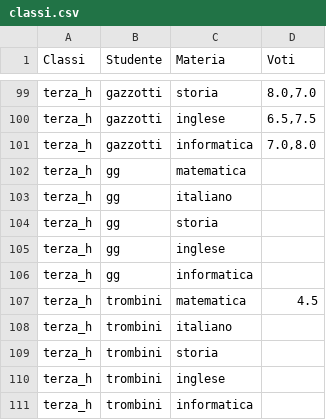
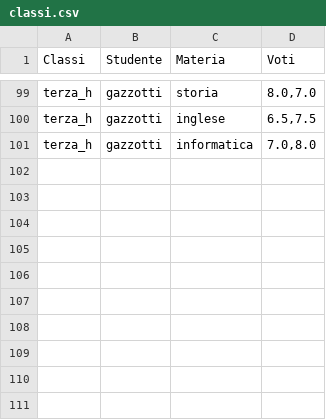
Before and after one commit to Hecker344/-electronic-register, a CSV file: Finito/classi.csv, drawn as a sheet; only a part is shown, gaps mark what is left out; the diff names each change by its address in the sheet, - before the commit and + after, or states it on an @@ line.

Commit message:
Update classi.csv

```diff
--- a/Finito/classi.csv
+++ b/Finito/classi.csv
-row 102: terza_h | gg | matematica
-row 103: terza_h | gg | italiano
-row 104: terza_h | gg | storia
-row 105: terza_h | gg | inglese
-row 106: terza_h | gg | informatica
-row 107: terza_h | trombini | matematica | 4.5
-row 108: terza_h | trombini | italiano
-row 109: terza_h | trombini | storia
-row 110: terza_h | trombini | inglese
-row 111: terza_h | trombini | informatica
```
